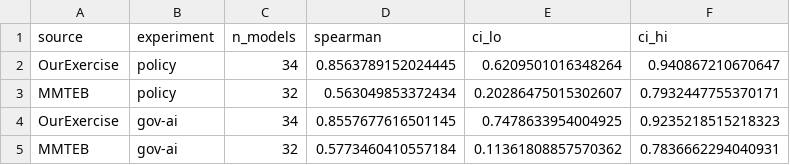
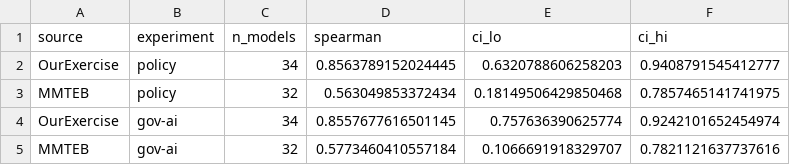
Before and after one commit to jhrystrom/human-grounding, a CSV file: output/cluster_spearman_by_experiment.csv, drawn as a sheet.

```diff
--- a/output/cluster_spearman_by_experiment.csv
+++ b/output/cluster_spearman_by_experiment.csv
@@ -1,5 +1,5 @@
 source,experiment,n_models,spearman,ci_lo,ci_hi
-OurExercise,policy,34,0.8563789152024445,0.6209501016348264,0.940867210670647
-MMTEB,policy,32,0.563049853372434,0.20286475015302607,0.7932447755370171
-OurExercise,gov-ai,34,0.8557677616501145,0.7478633954004925,0.9235218515218323
-MMTEB,gov-ai,32,0.5773460410557184,0.11361808857570362,0.7836662294040931
+OurExercise,policy,34,0.8563789152024445,0.6320788606258203,0.9408791545412777
+MMTEB,policy,32,0.563049853372434,0.18149506429850468,0.7857465141741975
+OurExercise,gov-ai,34,0.8557677616501145,0.757636390625774,0.9242101652454974
+MMTEB,gov-ai,32,0.5773460410557184,0.1066691918329707,0.7821121637737616
```
Also changed, not shown: output/cluster_consistency_aggregated_gov-ai.csv, output/cluster_consistency_aggregated_policy.csv, 9 other files.
